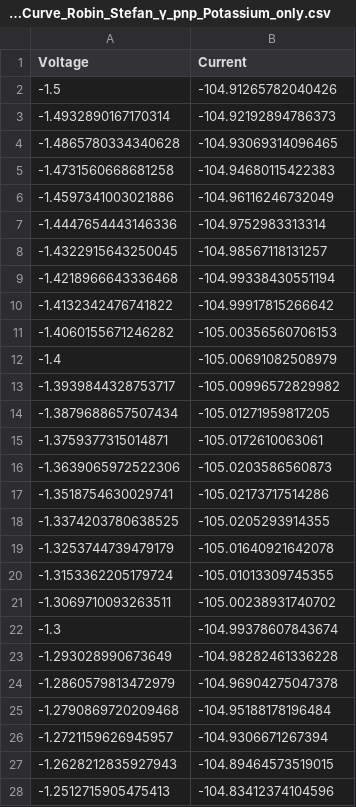
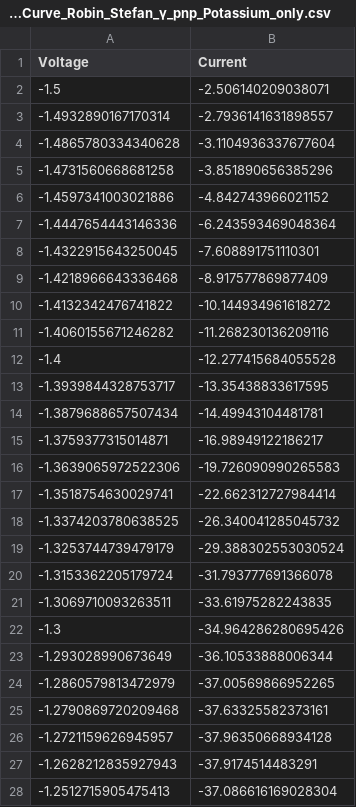
Before and after one commit to ElCatFVM/CO2RR_Gold_Model, a CSV file: data/output/Polarization_Curve_Robin_Stefan_γ_pnp_Potassium_only.csv, drawn as a sheet; only a part is shown; the diff covers the shown part only.

```diff
--- a/data/output/Polarization_Curve_Robin_Stefan_γ_pnp_Potassium_only.csv
+++ b/data/output/Polarization_Curve_Robin_Stefan_γ_pnp_Potassium_only.csv
@@ -1,28 +1,28 @@
 Voltage,Current
--1.5,-104.91265782040426
--1.4932890167170314,-104.92192894786373
--1.4865780334340628,-104.93069314096465
--1.4731560668681258,-104.94680115422383
--1.4597341003021886,-104.96116246732049
--1.4447654443146336,-104.9752983313314
--1.4322915643250045,-104.98567118131257
--1.4218966643336468,-104.99338430551194
--1.4132342476741822,-104.99917815266642
--1.4060155671246282,-105.00356560706153
--1.4,-105.00691082508979
--1.3939844328753717,-105.00996572829982
--1.3879688657507434,-105.01271959817205
--1.3759377315014871,-105.0172610063061
--1.3639065972522306,-105.0203586560873
--1.3518754630029741,-105.02173717514286
--1.3374203780638525,-105.0205293914355
--1.3253744739479179,-105.01640921642078
--1.3153362205179724,-105.01013309745355
--1.3069710093263511,-105.00238931740702
--1.3,-104.99378607843674
--1.293028990673649,-104.98282461336228
--1.2860579813472979,-104.96904275047378
--1.2790869720209468,-104.95188178196484
--1.2721159626945957,-104.9306671267394
--1.2628212835927943,-104.89464573519015
--1.2512715905475413,-104.83412374104596
+-1.5,-2.506140209038071
+-1.4932890167170314,-2.7936141631898557
+-1.4865780334340628,-3.1104936337677604
+-1.4731560668681258,-3.851890656385296
+-1.4597341003021886,-4.842743966021152
+-1.4447654443146336,-6.243593469048364
+-1.4322915643250045,-7.608891751110301
+-1.4218966643336468,-8.917577869877409
+-1.4132342476741822,-10.144934961618272
+-1.4060155671246282,-11.268230136209116
+-1.4,-12.277415684055528
+-1.3939844328753717,-13.35438833617595
+-1.3879688657507434,-14.49943104481781
+-1.3759377315014871,-16.98949122186217
+-1.3639065972522306,-19.726090990265583
+-1.3518754630029741,-22.662312727984414
+-1.3374203780638525,-26.340041285045732
+-1.3253744739479179,-29.388302553030524
+-1.3153362205179724,-31.793777691366078
+-1.3069710093263511,-33.61975282243835
+-1.3,-34.964286280695426
+-1.293028990673649,-36.10533888006344
+-1.2860579813472979,-37.00569866952265
+-1.2790869720209468,-37.63325582373161
+-1.2721159626945957,-37.96350668934128
+-1.2628212835927943,-37.9174514483291
+-1.2512715905475413,-37.086616169028304
```
Also changed, not shown: 122 edited cells elsewhere in this file, data/output/Activity_Curve_Robin_DMGL_γ_pnp_Potassium_only.csv, data/output/Activity_Curve_Robin_Stefan_γ_pnp_Potassium_only.csv, 5 other files.
